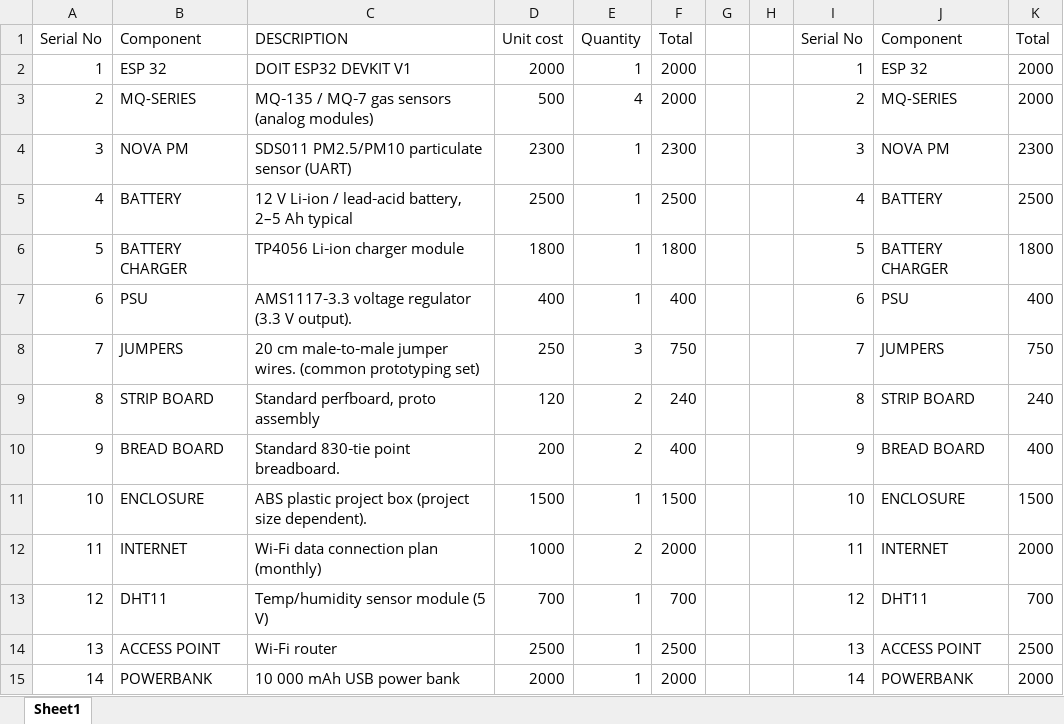
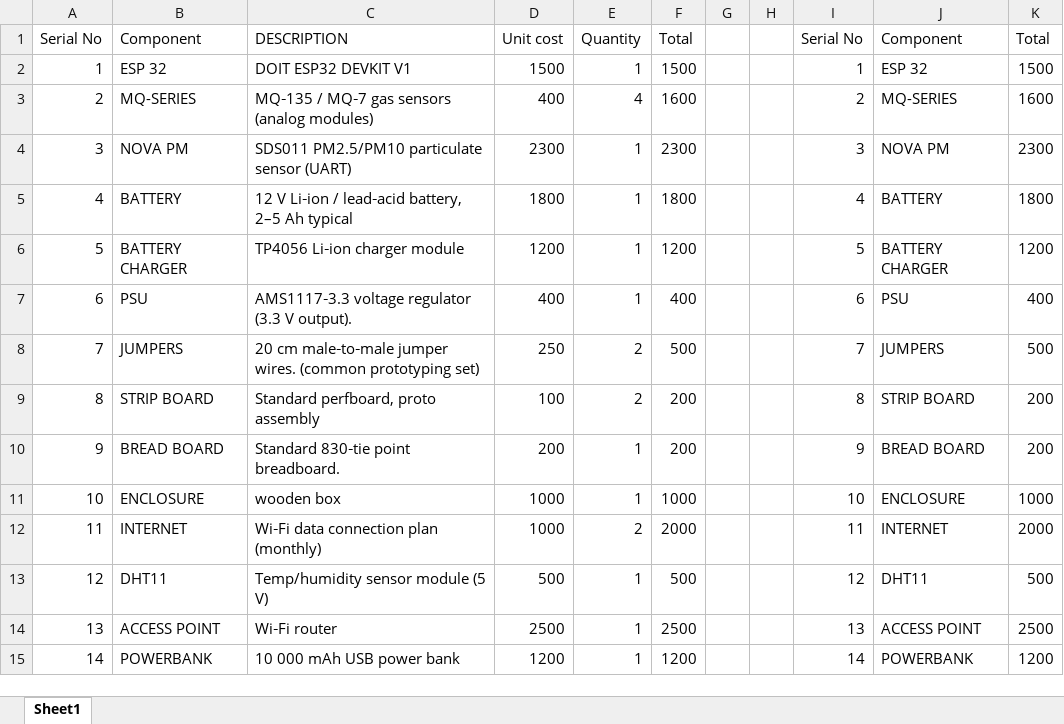
Before and after one commit to joshuamuthenya/finalyearproject_all_content, an Excel workbook: BUDGET.xlsx, sheet Sheet1, drawn as a sheet; only a part is shown; values as stored, in another font and other column widths than the file's, no borders; the diff covers the shown part only; the diff names each change by its address in the sheet, - before the commit and + after, or states it on an @@ line.

Commit message:
with project plan

```diff
--- a/BUDGET.xlsx (sheet Sheet1)
+++ b/BUDGET.xlsx (sheet Sheet1)
-D2: 2000
+D2: 1500
-F2: 2000
+F2: 1500
-K2: 2000
+K2: 1500
-D3: 500
+D3: 400
-F3: 2000
+F3: 1600
-K3: 2000
+K3: 1600
-D5: 2500
+D5: 1800
-F5: 2500
+F5: 1800
-K5: 2500
+K5: 1800
-D6: 1800
+D6: 1200
-F6: 1800
+F6: 1200
-K6: 1800
+K6: 1200
-E8: 3
+E8: 2
-F8: 750
+F8: 500
-K8: 750
+K8: 500
-D9: 120
+D9: 100
-F9: 240
+F9: 200
-K9: 240
+K9: 200
-E10: 2
+E10: 1
-F10: 400
+F10: 200
-K10: 400
+K10: 200
-C11: ABS plastic project box (project size dependent).
+C11: wooden box
-D11: 1500
+D11: 1000
-F11: 1500
+F11: 1000
-K11: 1500
+K11: 1000
-D13: 700
+D13: 500
-F13: 700
+F13: 500
-K13: 700
+K13: 500
-D15: 2000
+D15: 1200
-F15: 2000
+F15: 1200
-K15: 2000
+K15: 1200
```
Also changed, not shown: 12 edited cells elsewhere in this sheet, 12 other files.
